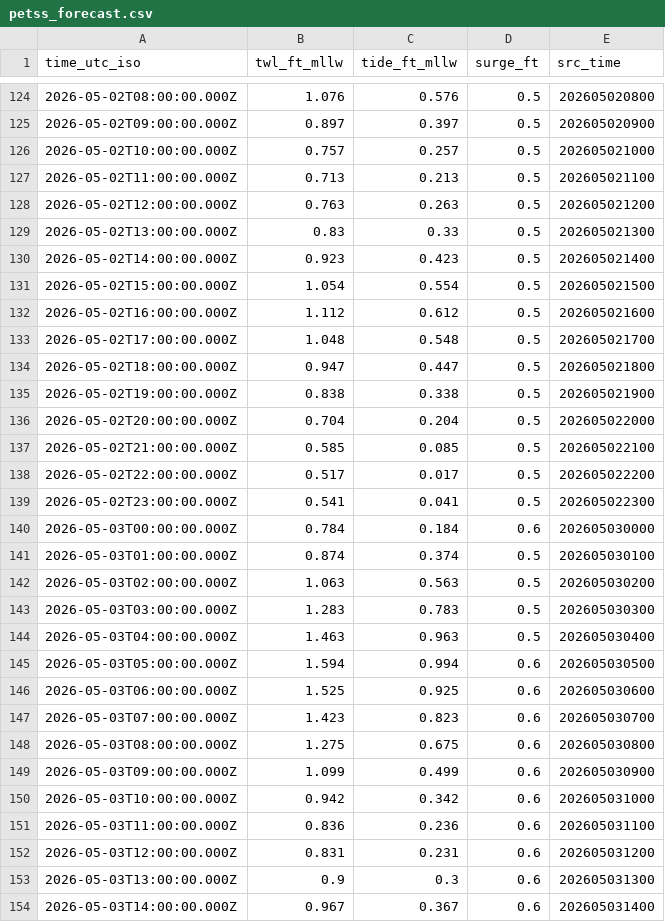
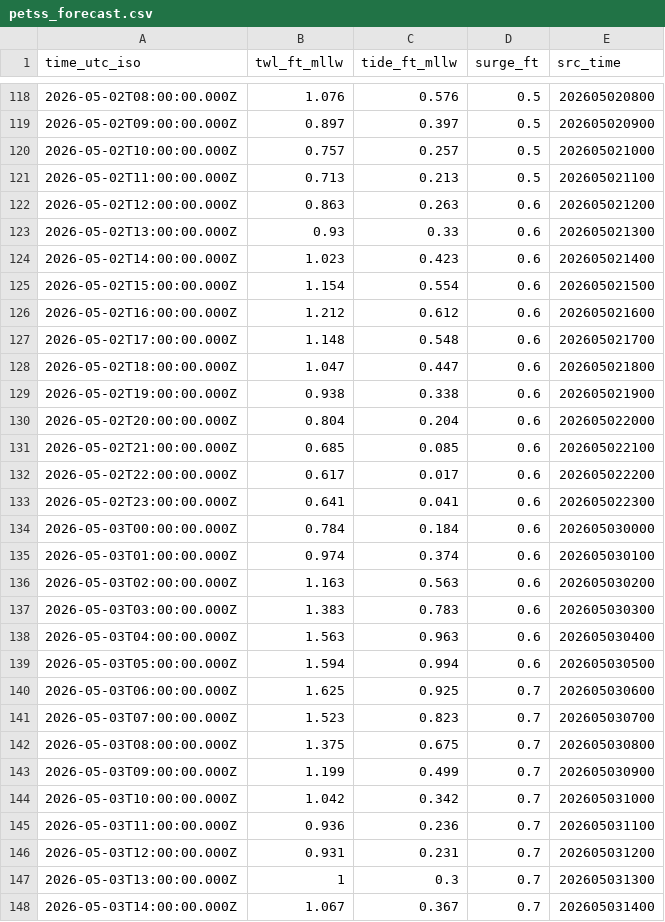
Before and after one commit to hondrospj/SeasideHeights, a CSV file: data/petss_forecast.csv, drawn as a sheet; only a part is shown, gaps mark what is left out; the diff covers the shown part only.

```diff
--- a/data/petss_forecast.csv
+++ b/data/petss_forecast.csv
@@ -127,28 +121,28 @@ time_utc_iso,twl_ft_mllw,tide_ft_mllw,surge_ft,src_time
 2026-05-02T11:00:00.000Z,0.713,0.213,0.5,202605021100
-2026-05-02T12:00:00.000Z,0.763,0.263,0.5,202605021200
-2026-05-02T13:00:00.000Z,0.83,0.33,0.5,202605021300
-2026-05-02T14:00:00.000Z,0.923,0.423,0.5,202605021400
-2026-05-02T15:00:00.000Z,1.054,0.554,0.5,202605021500
-2026-05-02T16:00:00.000Z,1.112,0.612,0.5,202605021600
-2026-05-02T17:00:00.000Z,1.048,0.548,0.5,202605021700
-2026-05-02T18:00:00.000Z,0.947,0.447,0.5,202605021800
-2026-05-02T19:00:00.000Z,0.838,0.338,0.5,202605021900
-2026-05-02T20:00:00.000Z,0.704,0.204,0.5,202605022000
-2026-05-02T21:00:00.000Z,0.585,0.085,0.5,202605022100
-2026-05-02T22:00:00.000Z,0.517,0.017,0.5,202605022200
-2026-05-02T23:00:00.000Z,0.541,0.041,0.5,202605022300
+2026-05-02T12:00:00.000Z,0.863,0.263,0.6,202605021200
+2026-05-02T13:00:00.000Z,0.93,0.33,0.6,202605021300
+2026-05-02T14:00:00.000Z,1.023,0.423,0.6,202605021400
+2026-05-02T15:00:00.000Z,1.154,0.554,0.6,202605021500
+2026-05-02T16:00:00.000Z,1.212,0.612,0.6,202605021600
+2026-05-02T17:00:00.000Z,1.148,0.548,0.6,202605021700
+2026-05-02T18:00:00.000Z,1.047,0.447,0.6,202605021800
+2026-05-02T19:00:00.000Z,0.938,0.338,0.6,202605021900
+2026-05-02T20:00:00.000Z,0.804,0.204,0.6,202605022000
+2026-05-02T21:00:00.000Z,0.685,0.085,0.6,202605022100
+2026-05-02T22:00:00.000Z,0.617,0.017,0.6,202605022200
+2026-05-02T23:00:00.000Z,0.641,0.041,0.6,202605022300
 2026-05-03T00:00:00.000Z,0.784,0.184,0.6,202605030000
-2026-05-03T01:00:00.000Z,0.874,0.374,0.5,202605030100
-2026-05-03T02:00:00.000Z,1.063,0.563,0.5,202605030200
-2026-05-03T03:00:00.000Z,1.283,0.783,0.5,202605030300
-2026-05-03T04:00:00.000Z,1.463,0.963,0.5,202605030400
+2026-05-03T01:00:00.000Z,0.974,0.374,0.6,202605030100
+2026-05-03T02:00:00.000Z,1.163,0.563,0.6,202605030200
+2026-05-03T03:00:00.000Z,1.383,0.783,0.6,202605030300
+2026-05-03T04:00:00.000Z,1.563,0.963,0.6,202605030400
 2026-05-03T05:00:00.000Z,1.594,0.994,0.6,202605030500
-2026-05-03T06:00:00.000Z,1.525,0.925,0.6,202605030600
-2026-05-03T07:00:00.000Z,1.423,0.823,0.6,202605030700
-2026-05-03T08:00:00.000Z,1.275,0.675,0.6,202605030800
-2026-05-03T09:00:00.000Z,1.099,0.499,0.6,202605030900
-2026-05-03T10:00:00.000Z,0.942,0.342,0.6,202605031000
-2026-05-03T11:00:00.000Z,0.836,0.236,0.6,202605031100
-2026-05-03T12:00:00.000Z,0.831,0.231,0.6,202605031200
-2026-05-03T13:00:00.000Z,0.9,0.3,0.6,202605031300
-2026-05-03T14:00:00.000Z,0.967,0.367,0.6,202605031400
+2026-05-03T06:00:00.000Z,1.625,0.925,0.7,202605030600
+2026-05-03T07:00:00.000Z,1.523,0.823,0.7,202605030700
+2026-05-03T08:00:00.000Z,1.375,0.675,0.7,202605030800
+2026-05-03T09:00:00.000Z,1.199,0.499,0.7,202605030900
+2026-05-03T10:00:00.000Z,1.042,0.342,0.7,202605031000
+2026-05-03T11:00:00.000Z,0.936,0.236,0.7,202605031100
+2026-05-03T12:00:00.000Z,0.931,0.231,0.7,202605031200
+2026-05-03T13:00:00.000Z,1,0.3,0.7,202605031300
+2026-05-03T14:00:00.000Z,1.067,0.367,0.7,202605031400
```
Also changed, not shown: 6 added rows, 6 removed rows and 60 edited cells elsewhere in this file, 3 other files.
